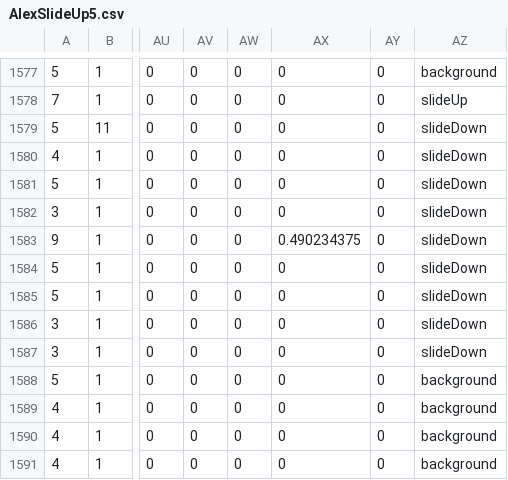
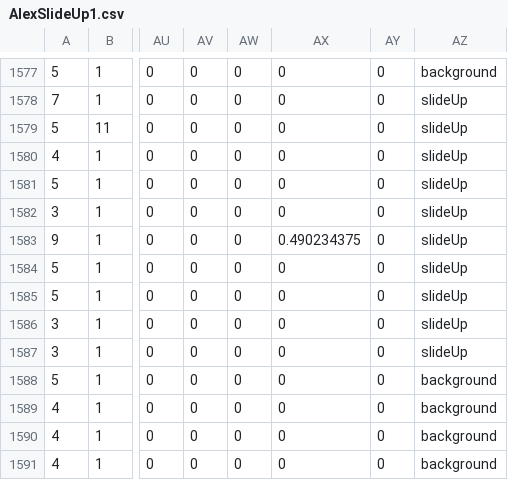
Before and after one commit to thomjohs/Kandidat, a CSV file: ProcessedData/AlexSlideUp1.csv (was ProcessedData/AlexSlideUp5.csv), drawn as a sheet; only a part is shown, gaps mark what is left out; the diff names each change by its address in the sheet, - before the commit and + after, or states it on an @@ line.

```diff
--- a/ProcessedData/AlexSlideUp5.csv
+++ b/ProcessedData/AlexSlideUp1.csv
-AZ1579:AZ1587: slideDown
+AZ1579:AZ1587: slideUp
```
Also changed, not shown: PreprocessedData/AlexSlideUp5.csv, 13 other files.
